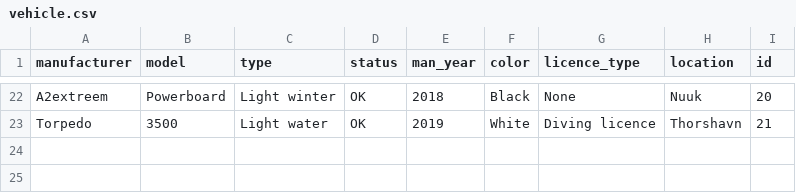
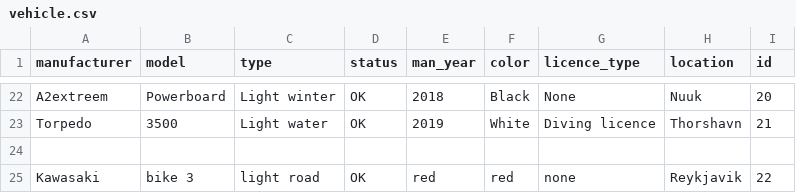
Before and after one commit to ThorRafnar/NaNAirCarRental, a CSV file: src/data_layer/data_files/vehicle.csv, drawn as a sheet; only a part is shown, gaps mark what is left out.

```diff
--- a/src/data_layer/data_files/vehicle.csv
+++ b/src/data_layer/data_files/vehicle.csv
@@ -23 +23,3 @@ A2extreem,Powerboard,Light winter,OK,2018,Black,None,Nuuk,20
 Torpedo,3500,Light water,OK,2019,White,Diving licence,Thorshavn,21
+
+Kawasaki,bike 3,light road,OK,red,red,none,Reykjavik,22
```
Also changed, not shown: src/data_layer/data_files/employee.csv, 3 other files.
